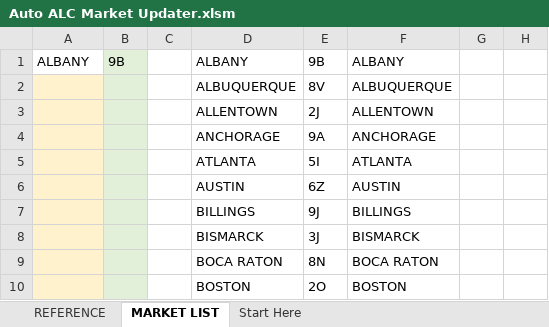
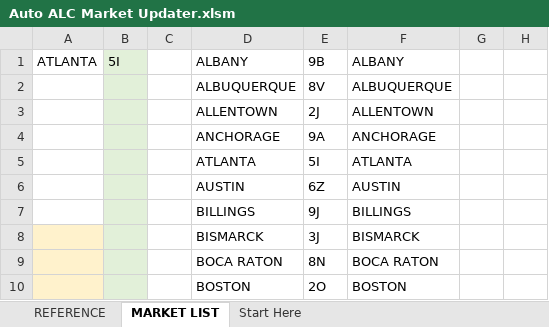
Before and after one commit to Ushadevi-velusamy/ALC, an Excel workbook: Auto ALC Market Updater.xlsm, sheet MARKET LIST, drawn as a sheet; only a part is shown; values as stored, in another font and other column widths than the file's, no borders; the diff names each change by its address in the sheet, - before the commit and + after, or states it on an @@ line.

Commit message:
Market name to branch code

```diff
--- a/Auto ALC Market Updater.xlsm (sheet MARKET LIST)
+++ b/Auto ALC Market Updater.xlsm (sheet MARKET LIST)
-A1: ALBANY
+A1: ATLANTA
-B1: 9B
+B1: 5I
-A2:A7 fill: #FFF2CC
+A2:A7 fill: none
```
Also changed, not shown: sheet REFERENCE.
